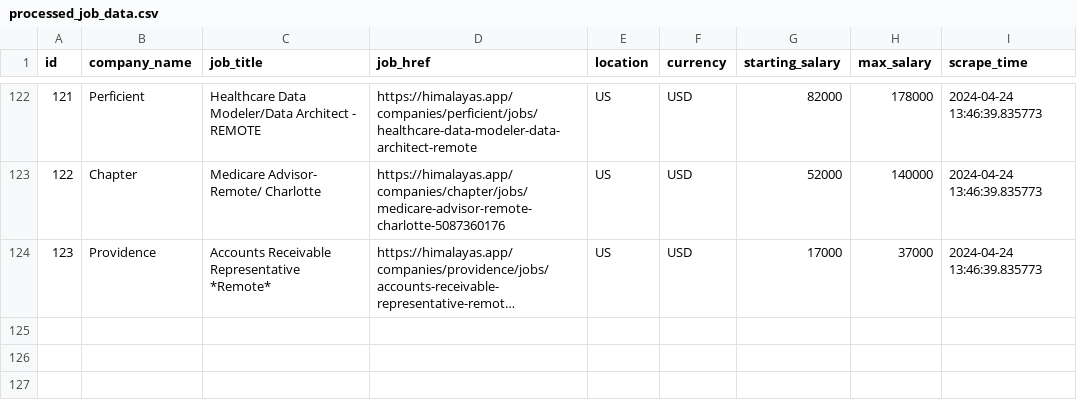
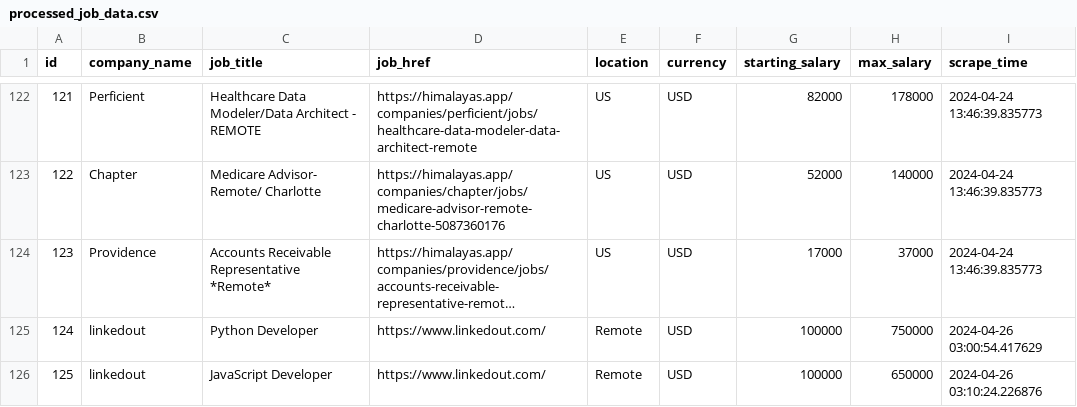
Before and after one commit to SaintClever/Linkedout, a CSV file: data_analysis/pandas_data/processed_job_data.csv, drawn as a sheet; only a part is shown, gaps mark what is left out; long unchanged cells end in …; the diff names each change by its address in the sheet, - before the commit and + after, or states it on an @@ line.

```diff
--- a/data_analysis/pandas_data/processed_job_data.csv
+++ b/data_analysis/pandas_data/processed_job_data.csv
+row 125: 124 | linkedout | Python Developer | https://www.linkedout.com/ | Remote | USD | 100000 | 750000 | 2024-04-26 03:00:54.417629
+row 126: 125 | linkedout | JavaScript Developer | https://www.linkedout.com/ | Remote | USD | 100000 | 650000 | 2024-04-26 03:10:24.226876
```
Also changed, not shown: 12 other files.
